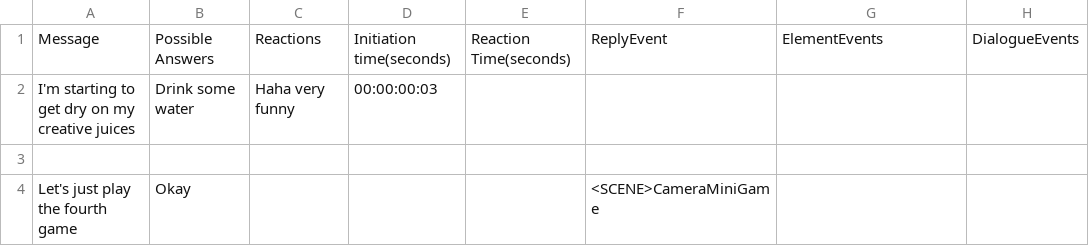
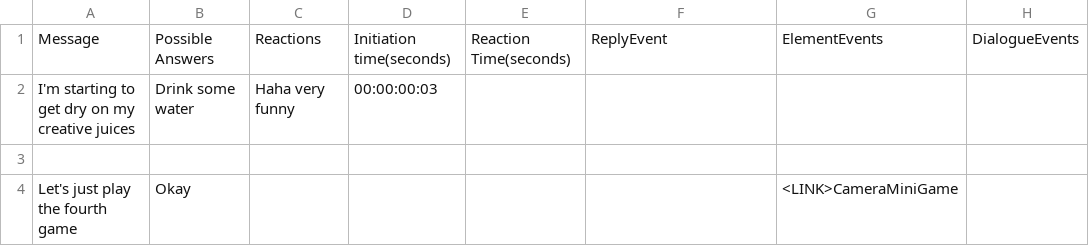
Before and after one commit to Sethioss/EpsilonProject, a CSV file: Epsilon Project/Assets/Resources/Tables/4.csv, drawn as a sheet.

```diff
--- a/Epsilon Project/Assets/Resources/Tables/4.csv
+++ b/Epsilon Project/Assets/Resources/Tables/4.csv
@@ -3,2 +3,2 @@ I'm starting to get dry on my creative juices;Drink some water;Haha very funny;0
 ;;;;;;;
-Let's just play the fourth game;Okay;;;;<SCENE>CameraMiniGame;;
+Let's just play the fourth game;Okay;;;;;<LINK>CameraMiniGame;
```
Also changed, not shown: Epsilon Project/Assets/Resources/Tables/3.csv, Epsilon Project/Assets/Resources/Tables/5.csv, 14 other files.
